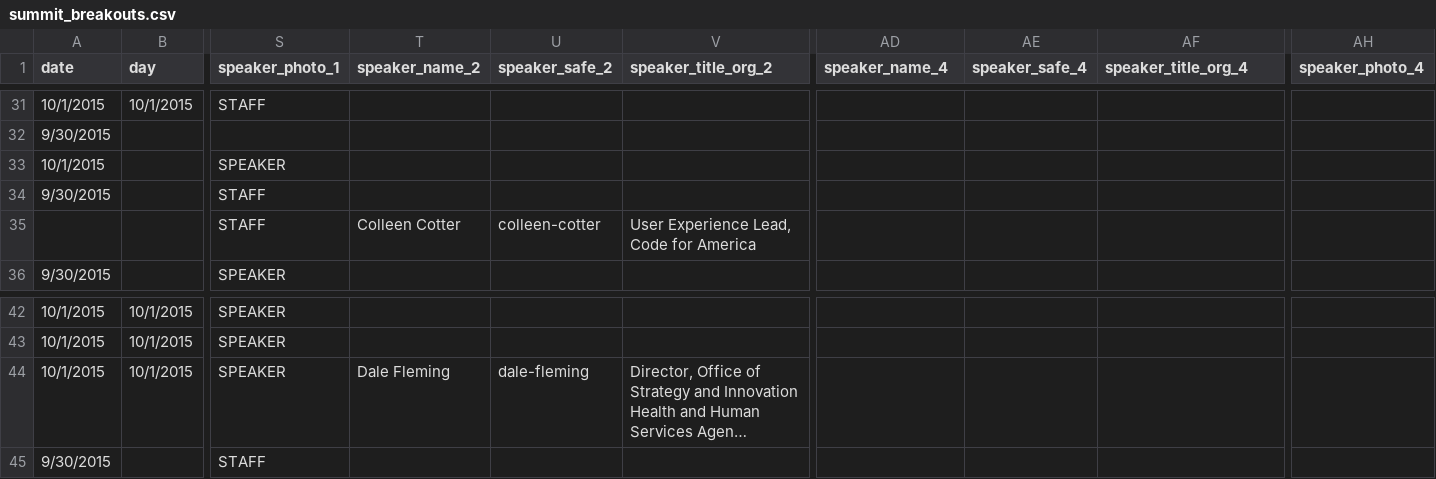
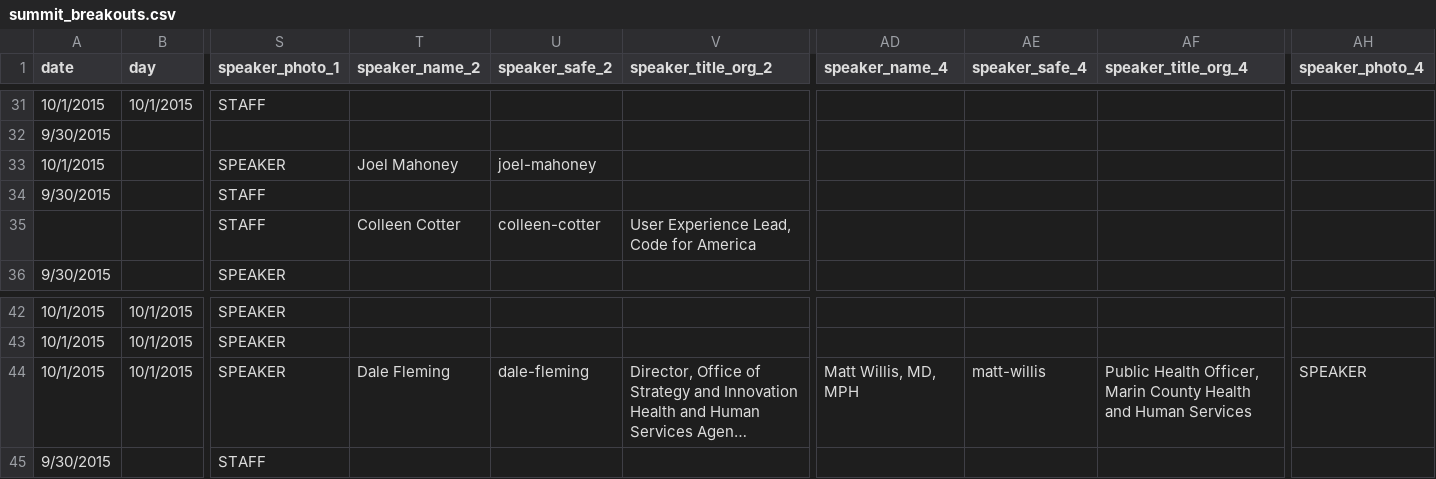
Before and after one commit to codeforamerica/codeforamerica.org-archive, a CSV file: _data/summit_breakouts.csv, drawn as a sheet; only a part is shown, gaps mark what is left out; long unchanged cells end in …; the diff names each change by its address in the sheet, - before the commit and + after, or states it on an @@ line.

```diff
--- a/_data/summit_breakouts.csv
+++ b/_data/summit_breakouts.csv
-T33 (speaker_name_2): (empty)
+T33 (speaker_name_2): Joel Mahoney
-U33 (speaker_safe_2): (empty)
+U33 (speaker_safe_2): joel-mahoney
-AD44 (speaker_name_4): (empty)
+AD44 (speaker_name_4): Matt Willis, MD, MPH
-AE44 (speaker_safe_4): (empty)
+AE44 (speaker_safe_4): matt-willis
-AF44 (speaker_title_org_4): (empty)
+AF44 (speaker_title_org_4): Public Health Officer, Marin County Health and Human Services
-AH44 (speaker_photo_4): (empty)
+AH44 (speaker_photo_4): SPEAKER
```
Also changed, not shown: 1 other file.
